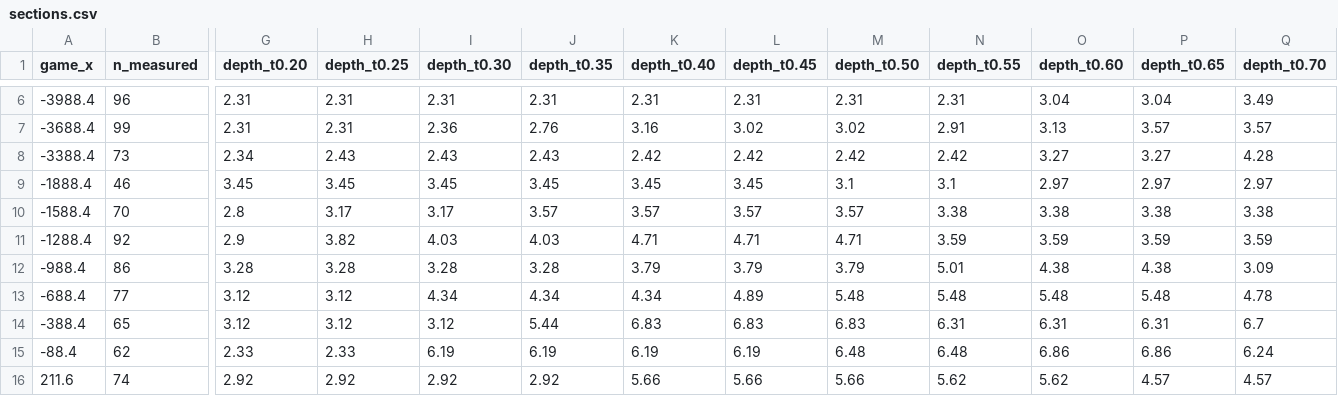
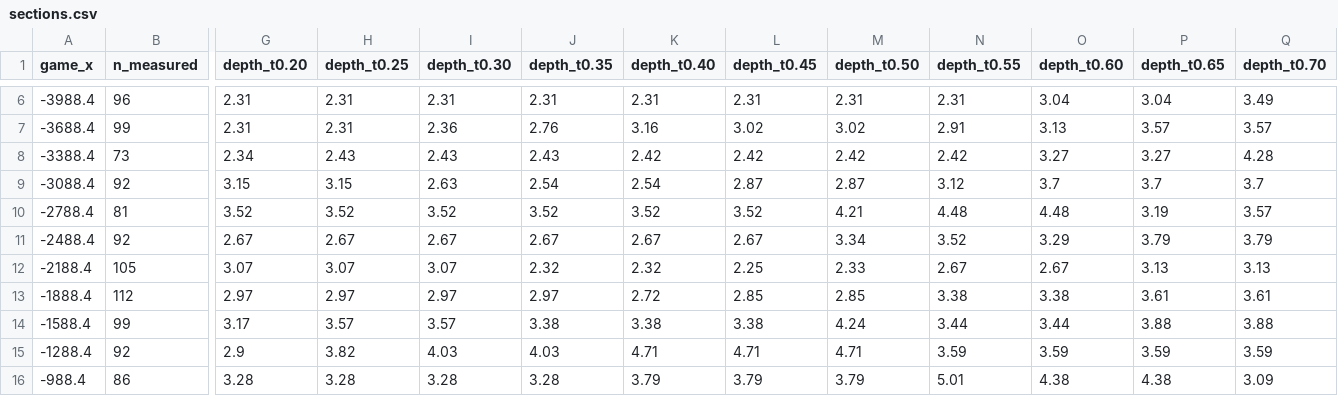
Before and after one commit to danfour649/maps-of-nb, a CSV file: data/extracts/bathymetry/sections.csv, drawn as a sheet; only a part is shown, gaps mark what is left out; the shorter side is filled out with more unchanged rows; addresses are those after the commit; rows hold the shown columns only; the diff covers the shown part only; the diff names each change by its address in the sheet, - before the commit and + after, or states it on an @@ line.

Commit message:
#480 back-port: sections regenerated from the repaired shore table (39 stations) + shore-table guard
The 2026-11-06 sections silently dropped the four west-reach
stations (-3088/-2788/-2488/-2188): the game shore table's band
was frozen on a 136 m side channel west of downtown, so transects
sampled land and fell under the keep rule. The table is repaired
at the source (game repo: generator parity fix +
tools/repair_river_shores.py against the GeoNB DTM); this run
regenerates from the repaired table: 39 stations, 2,848 raw
samples, west stations restored with 81-105 points each.

check_shores() now runs on every import and warns on the fault's
signatures (centre jump > 140 m, frozen-band runs >= 3, width
collapse vs neighbour median): it fires exactly on the old
table's #480 run and is silent there on the repaired one; the
remaining warnings are the far-west table's genuine swings and
the known x=1561.6 Nashwaak-mouth anomaly. Full record in
data-sources/005-chs-nonna-bathymetry.md. Tests: 25 passed,
1 skipped (heavy-dep bake test).

```diff
--- a/data/extracts/bathymetry/sections.csv
+++ b/data/extracts/bathymetry/sections.csv
+row 9: -3088.4 | 92 | 3.15 | 3.15 | 2.63 | 2.54 | 2.54 | 2.87 | 2.87 | 3.12 | 3.7 | 3.7 | 3.7
+row 10: -2788.4 | 81 | 3.52 | 3.52 | 3.52 | 3.52 | 3.52 | 3.52 | 4.21 | 4.48 | 4.48 | 3.19 | 3.57
+row 11: -2488.4 | 92 | 2.67 | 2.67 | 2.67 | 2.67 | 2.67 | 2.67 | 3.34 | 3.52 | 3.29 | 3.79 | 3.79
+row 12: -2188.4 | 105 | 3.07 | 3.07 | 3.07 | 2.32 | 2.32 | 2.25 | 2.33 | 2.67 | 2.67 | 3.13 | 3.13
-B13 (n_measured): 46
+B13 (n_measured): 112
-G13 (depth_t0.20): 3.45
+G13 (depth_t0.20): 2.97
-H13 (depth_t0.25): 3.45
+H13 (depth_t0.25): 2.97
-I13 (depth_t0.30): 3.45
+I13 (depth_t0.30): 2.97
-J13 (depth_t0.35): 3.45
+J13 (depth_t0.35): 2.97
-K13 (depth_t0.40): 3.45
+K13 (depth_t0.40): 2.72
-L13 (depth_t0.45): 3.45
+L13 (depth_t0.45): 2.85
-M13 (depth_t0.50): 3.1
+M13 (depth_t0.50): 2.85
-N13 (depth_t0.55): 3.1
+N13 (depth_t0.55): 3.38
-O13 (depth_t0.60): 2.97
+O13 (depth_t0.60): 3.38
-P13 (depth_t0.65): 2.97
+P13 (depth_t0.65): 3.61
-Q13 (depth_t0.70): 2.97
+Q13 (depth_t0.70): 3.61
-B14 (n_measured): 70
+B14 (n_measured): 99
-G14 (depth_t0.20): 2.8
+G14 (depth_t0.20): 3.17
-H14 (depth_t0.25): 3.17
+H14 (depth_t0.25): 3.57
-I14 (depth_t0.30): 3.17
+I14 (depth_t0.30): 3.57
-J14 (depth_t0.35): 3.57
+J14 (depth_t0.35): 3.38
-K14 (depth_t0.40): 3.57
+K14 (depth_t0.40): 3.38
-L14 (depth_t0.45): 3.57
+L14 (depth_t0.45): 3.38
-M14 (depth_t0.50): 3.57
+M14 (depth_t0.50): 4.24
-N14 (depth_t0.55): 3.38
+N14 (depth_t0.55): 3.44
-O14 (depth_t0.60): 3.38
+O14 (depth_t0.60): 3.44
-P14 (depth_t0.65): 3.38
+P14 (depth_t0.65): 3.88
-Q14 (depth_t0.70): 3.38
+Q14 (depth_t0.70): 3.88
```
Also changed, not shown: 13 edited cells elsewhere in this file, 3 other files.
